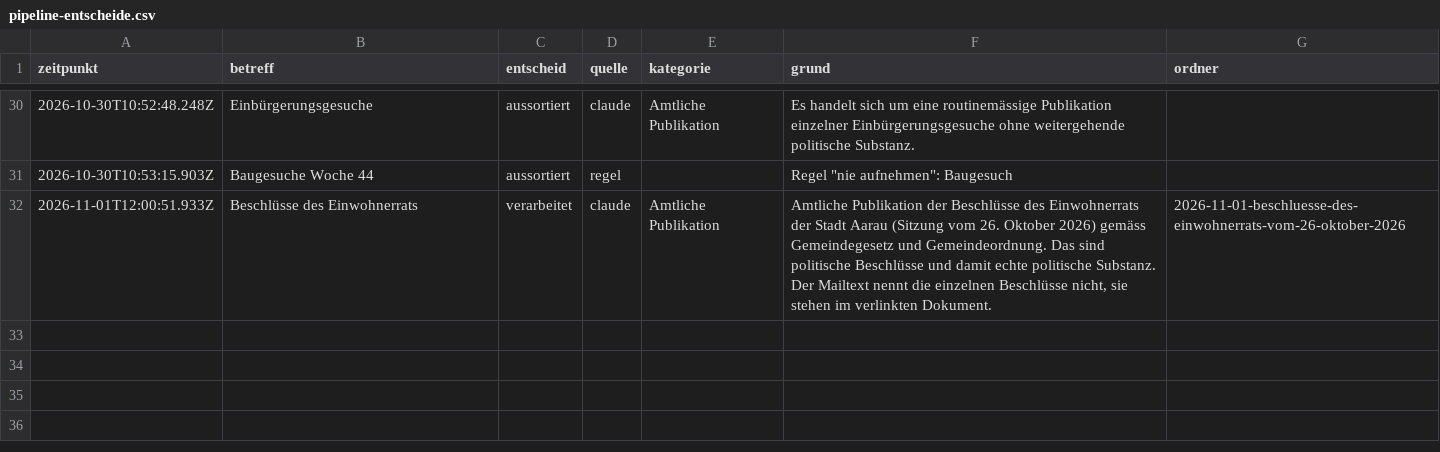
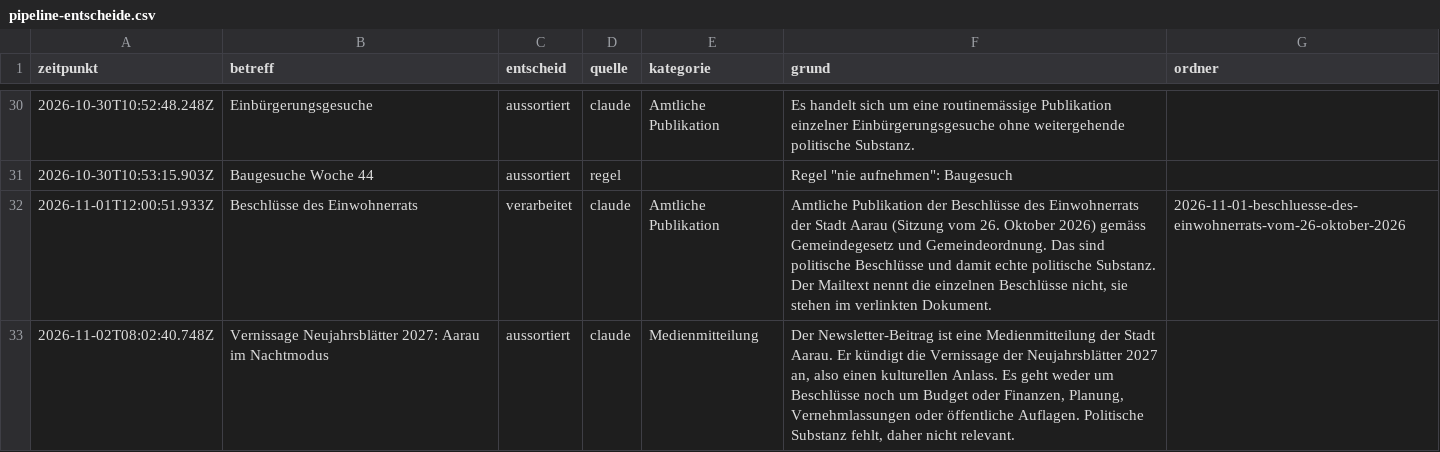
Before and after one commit to NeuralNiffler/5000ratshuus.ch, a CSV file: docs/pipeline-entscheide.csv, drawn as a sheet; only a part is shown, gaps mark what is left out; the diff names each change by its address in the sheet, - before the commit and + after, or states it on an @@ line.

```diff
--- a/docs/pipeline-entscheide.csv
+++ b/docs/pipeline-entscheide.csv
+row 33: 2026-11-02T08:02:40.748Z | Vernissage Neujahrsblätter 2027: Aarau im Nachtmodus | aussortiert | claude | Medienmitteilung | Der Newsletter-Beitrag ist eine Medienmitteilung der Stadt Aarau. Er kündigt die Vernissage der Neujahrsblätter 2027 an, also einen kulturellen Anlass. Es geht weder um Beschlüsse noch um Budget oder Finanzen, Planung, Vernehmlassungen oder öffentliche Auflagen. Politische Substanz fehlt, daher nicht relevant.
```
